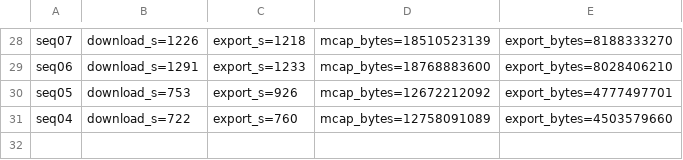
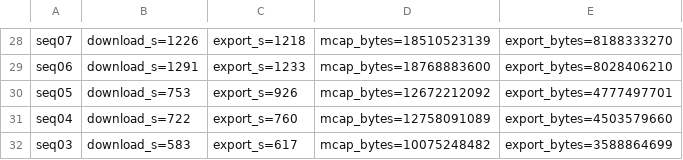
Before and after one commit to oToTak/slam-project-methods, a CSV file: fetch_timings.csv, drawn as a sheet; only a part is shown, gaps mark what is left out.

```diff
--- a/fetch_timings.csv
+++ b/fetch_timings.csv
@@ -31 +31,2 @@ seq05,download_s=753,export_s=926,mcap_bytes=12672212092,export_bytes=4777497701
 seq04,download_s=722,export_s=760,mcap_bytes=12758091089,export_bytes=4503579660
+seq03,download_s=583,export_s=617,mcap_bytes=10075248482,export_bytes=3588864699
```
Also changed, not shown: 3 other files.
